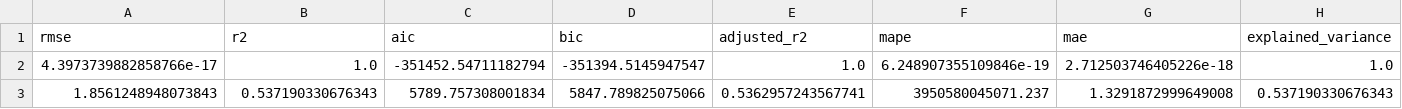
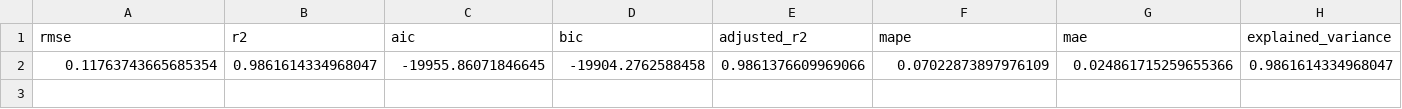
Before and after one commit to tandao0909/python-for-ds-project, a CSV file: train/benchmark/tree_benchmark.csv, drawn as a sheet; only a part is shown; removed rows and columns are numbered as before the commit, all else as after; rows hold the shown columns only; the diff names each change by its address in the sheet, - before the commit and + after, or states it on an @@ line.

Commit message:
Add preprocess step in training. Add doc

```diff
--- a/train/benchmark/tree_benchmark.csv
+++ b/train/benchmark/tree_benchmark.csv
-row 2: 4.3973739882858766e-17 | 1.0 | -351452.54711182794 | -351394.5145947547 | 1.0 | 6.248907355109846e-19 | 2.712503746405226e-18 | 1.0
-row 3: 1.8561248948073843 | 0.537190330676343 | 5789.757308001834 | 5847.789825075066 | 0.5362957243567741 | 3950580045071.237 | 1.3291872999649008 | 0.537190330676343
+row 2: 0.11763743665685354 | 0.9861614334968047 | -19955.86071846645 | -19904.2762588458 | 0.9861376609969066 | 0.07022873897976109 | 0.024861715259655366 | 0.9861614334968047
```
Also changed, not shown: train/benchmark/ensemble_benchmark.csv, train/benchmark/linear_benchmark.csv, 8 other files.
